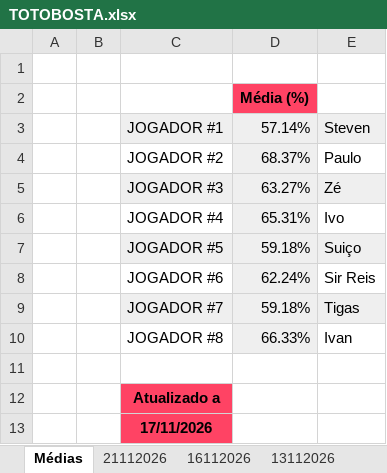
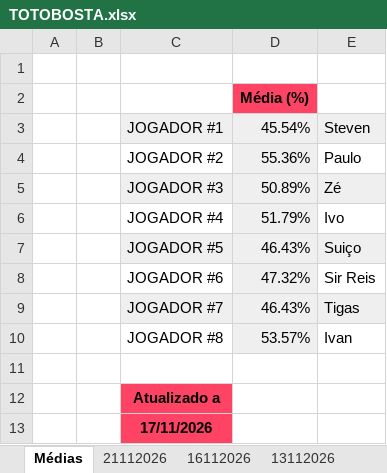
Before and after one commit to muzita/Totobosta, an Excel workbook: TOTOBOSTA.xlsx, sheet Médias, drawn as a sheet; values as stored, in another font and other column widths than the file's, no borders; charts and pictures not drawn; the diff names each change by its address in the sheet, - before the commit and + after, or states it on an @@ line.

```diff
--- a/TOTOBOSTA.xlsx (sheet Médias)
+++ b/TOTOBOSTA.xlsx (sheet Médias)
-D3: 57.14%
+D3: 45.54%
-D4: 68.37%
+D4: 55.36%
-D5: 63.27%
+D5: 50.89%
-D6: 65.31%
+D6: 51.79%
-D7: 59.18%
+D7: 46.43%
-D8: 62.24%
+D8: 47.32%
-D9: 59.18%
+D9: 46.43%
-D10: 66.33%
+D10: 53.57%
```
Also changed, not shown: sheet 21112026, sheet 16112026, sheet 01112026, charts or pictures.
